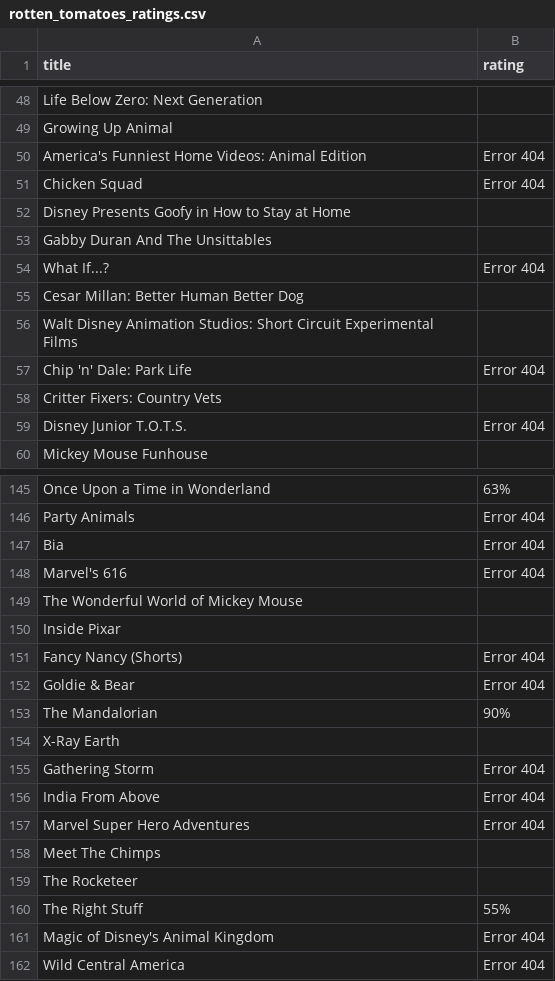
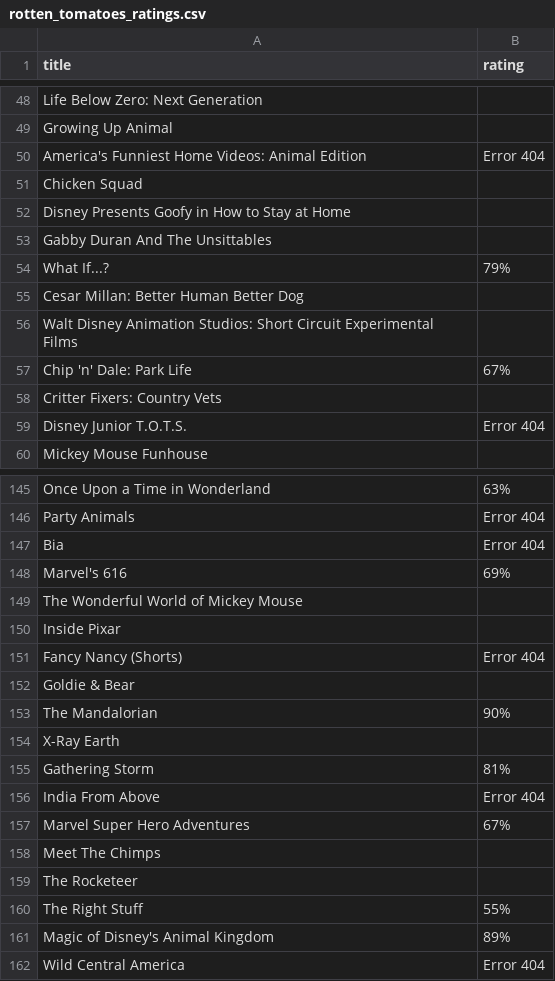
Before and after one commit to e-vilkoyt/data-analysis-disney-vs-netflix, a CSV file: rotten_tomatoes_ratings.csv, drawn as a sheet; only a part is shown, gaps mark what is left out; the diff covers the shown part only.

Commit message:
Correct rotten_tomatoes_ratings csv

```diff
--- a/rotten_tomatoes_ratings.csv
+++ b/rotten_tomatoes_ratings.csv
@@ -50,9 +50,9 @@ Growing Up Animal,
 America's Funniest Home Videos: Animal Edition,Error 404
-Chicken Squad,Error 404
+Chicken Squad,
 Disney Presents Goofy in How to Stay at Home,
 Gabby Duran And The Unsittables,
-What If...?,Error 404
+What If...?,79%
 Cesar Millan: Better Human Better Dog,
 Walt Disney Animation Studios: Short Circuit Experimental Films,
-Chip 'n' Dale: Park Life,Error 404
+Chip 'n' Dale: Park Life,67%
 Critter Fixers: Country Vets,
@@ -147,3 +147,3 @@ Party Animals,Error 404
 Bia,Error 404
-Marvel's 616,Error 404
+Marvel's 616,69%
 The Wonderful World of Mickey Mouse,
@@ -151,8 +151,8 @@ Inside Pixar,
 Fancy Nancy (Shorts),Error 404
-Goldie & Bear,Error 404
+Goldie & Bear,
 The Mandalorian,90%
 X-Ray Earth,
-Gathering Storm,Error 404
+Gathering Storm,81%
 India From Above,Error 404
-Marvel Super Hero Adventures,Error 404
+Marvel Super Hero Adventures,67%
 Meet The Chimps,
@@ -160,3 +160,3 @@ The Rocketeer,
 The Right Stuff,55%
-Magic of Disney's Animal Kingdom,Error 404
+Magic of Disney's Animal Kingdom,89%
 Wild Central America,Error 404
```
Also changed, not shown: 17 edited cells elsewhere in this file, rotten_tomatoes_mov_ratings.csv, 1 other file.
